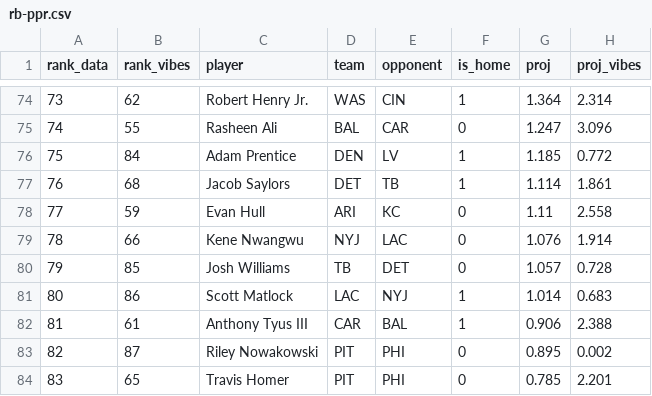
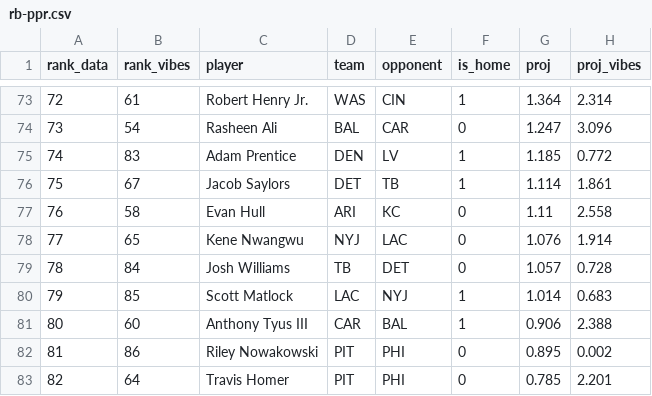
Before and after one commit to maditphillips/The-Delta-Duo, a CSV file: data/weekly/2026/week-11/rb-ppr.csv, drawn as a sheet; only a part is shown, gaps mark what is left out; addresses are those after the commit; the diff covers the shown part only; the diff names each change by its address in the sheet, - before the commit and + after, or states it on an @@ line.

```diff
--- a/data/weekly/2026/week-11/rb-ppr.csv
+++ b/data/weekly/2026/week-11/rb-ppr.csv
@@ column A (rank_data) renumbered from row 26 down @@
-B73 (rank_vibes): 62
+B73 (rank_vibes): 61
-B74 (rank_vibes): 55
+B74 (rank_vibes): 54
-B75 (rank_vibes): 84
+B75 (rank_vibes): 83
-B76 (rank_vibes): 68
+B76 (rank_vibes): 67
-B77 (rank_vibes): 59
+B77 (rank_vibes): 58
-B78 (rank_vibes): 66
+B78 (rank_vibes): 65
-B79 (rank_vibes): 85
+B79 (rank_vibes): 84
-B80 (rank_vibes): 86
+B80 (rank_vibes): 85
-B81 (rank_vibes): 61
+B81 (rank_vibes): 60
-B82 (rank_vibes): 87
+B82 (rank_vibes): 86
-B83 (rank_vibes): 65
+B83 (rank_vibes): 64
```
Also changed, not shown: 1 added row, 2 removed rows and 66 edited cells elsewhere in this file, data/weekly/2026/week-11/rb-half.csv, 3 other files.
